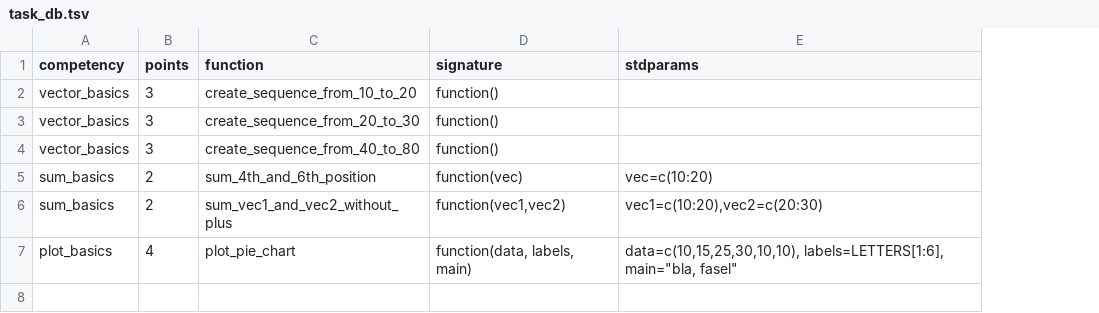
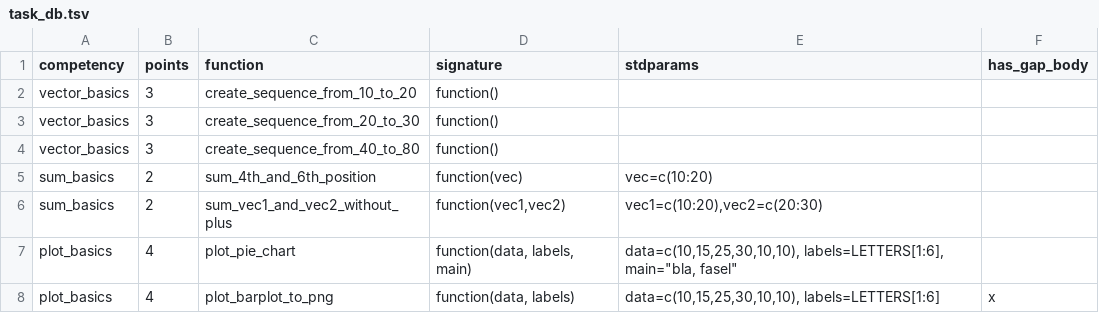
Before and after one commit to TwlyY29/r_validator, a TSV file: task_db.tsv, drawn as a sheet; the diff names each change by its address in the sheet, - before the commit and + after, or states it on an @@ line.

Commit message:
Add possibility to specify function bodies with gaps

```diff
--- a/task_db.tsv
+++ b/task_db.tsv
+column F (has_gap_body), empty
+row 8: plot_basics | 4 | plot_barplot_to_png | function(data, labels) | data=c(10,15,25,30,10,10), labels=LETTERS[1:6] | x
```
Also changed, not shown: task_1/123456/tasks.tsv, task_1/234567/tasks.tsv, 20 other files.
